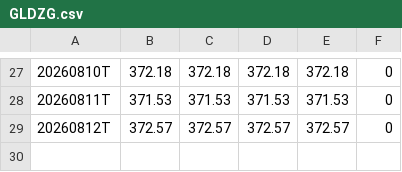
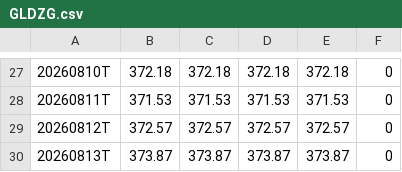
Before and after one commit to bereanthink-gif/gex-seeds, a CSV file: data/GLDZG.csv, drawn as a sheet; only a part is shown, gaps mark what is left out.

```diff
--- a/data/GLDZG.csv
+++ b/data/GLDZG.csv
@@ -29 +29,2 @@
 20260812T,372.57,372.57,372.57,372.57,0
+20260813T,373.87,373.87,373.87,373.87,0
```
Also changed, not shown: data/GLDCW.csv, data/GLDGR.csv, 16 other files.
